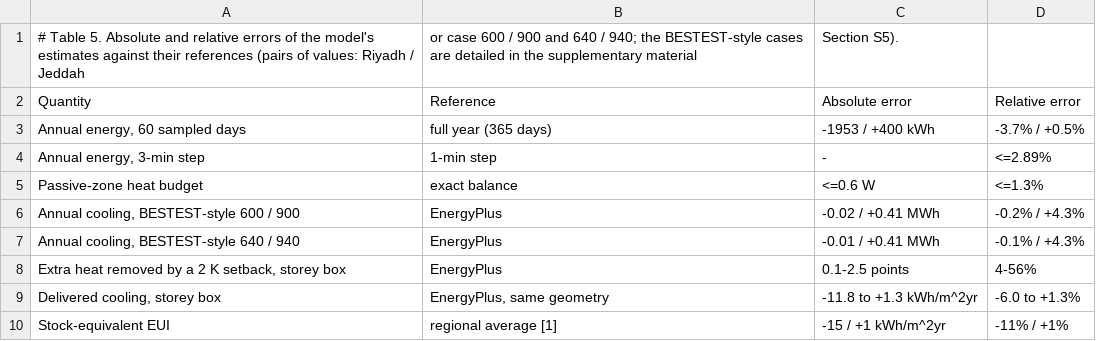
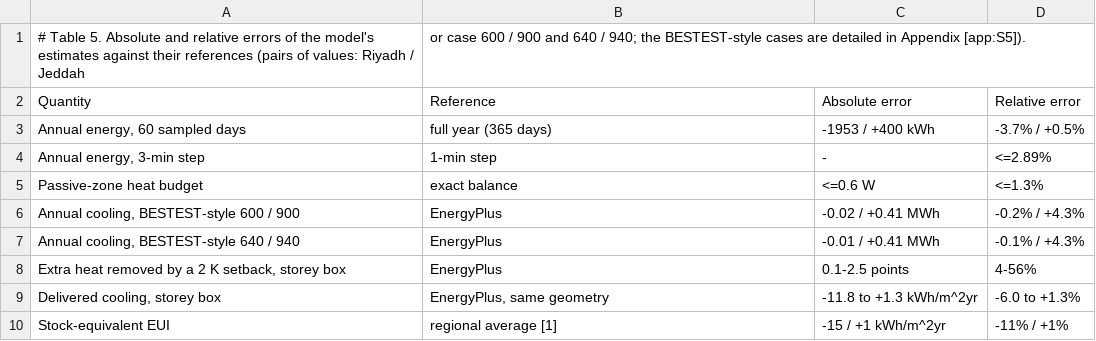
Before and after one commit to drhamzahfaraj/Comfort-Constrained-Operation-of-HVAC-in-Saudi-Residential-Buildings, a CSV file: results/csv/tables/table_05_errors.csv, drawn as a sheet.

```diff
--- a/results/csv/tables/table_05_errors.csv
+++ b/results/csv/tables/table_05_errors.csv
@@ -1,2 +1,2 @@
-# Table 5. Absolute and relative errors of the model's estimates against their references (pairs of values: Riyadh / Jeddah, or case 600 / 900 and 640 / 940; the BESTEST-style cases are detailed in the supplementary material, Section S5).
+# Table 5. Absolute and relative errors of the model's estimates against their references (pairs of values: Riyadh / Jeddah, or case 600 / 900 and 640 / 940; the BESTEST-style cases are detailed in Appendix [app:S5]).
 Quantity,Reference,Absolute error,Relative error
```
Also changed, not shown: results/csv/tables/table_03_params.csv, results/csv/tables/table_10_lowerbound.csv, 21 other files.
